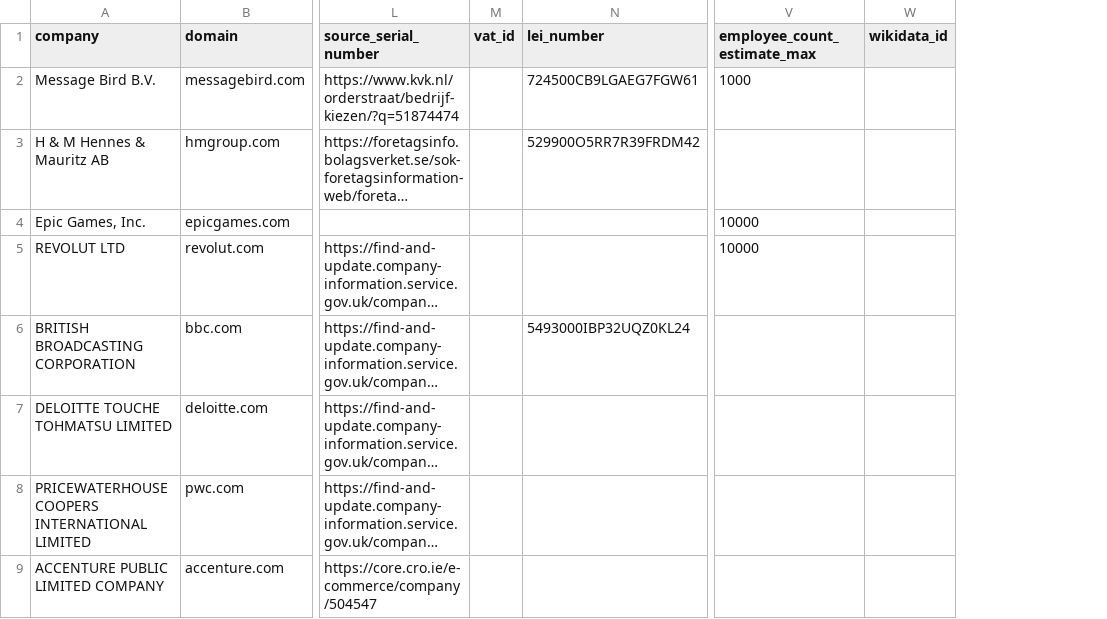
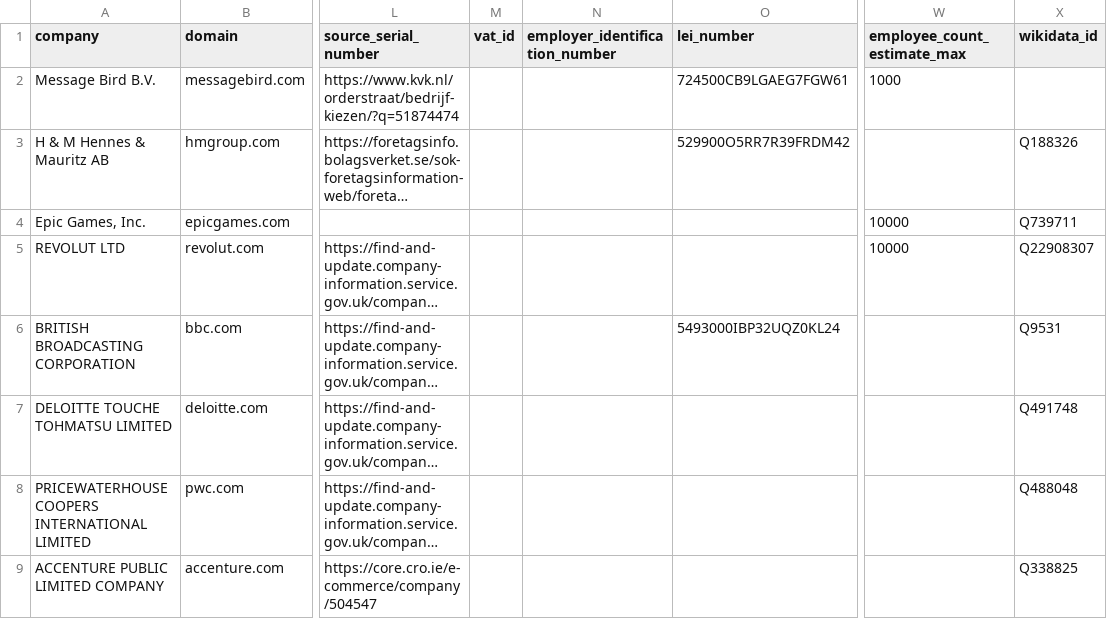
Before and after one commit to c-riq/stated, a CSV file: analysis/verifications/company_list.csv, drawn as a sheet; only a part is shown, gaps mark what is left out; long unchanged cells end in …; addresses are those after the commit; the diff covers the shown part only; the diff names each change by its address in the sheet, - before the commit and + after, or states it on an @@ line.

Commit message:
add city verification list

```diff
--- a/analysis/verifications/company_list.csv
+++ b/analysis/verifications/company_list.csv
+column N (employer_identification_number), empty
-X3 (wikidata_id): (empty)
+X3 (wikidata_id): Q188326
-X4 (wikidata_id): (empty)
+X4 (wikidata_id): Q739711
-X5 (wikidata_id): (empty)
+X5 (wikidata_id): Q22908307
-X6 (wikidata_id): (empty)
+X6 (wikidata_id): Q9531
-X7 (wikidata_id): (empty)
+X7 (wikidata_id): Q491748
-X8 (wikidata_id): (empty)
+X8 (wikidata_id): Q488048
-X9 (wikidata_id): (empty)
+X9 (wikidata_id): Q338825
```
Also changed, not shown: 2 added rows and 3 edited cells elsewhere in this file, 1 other file.
